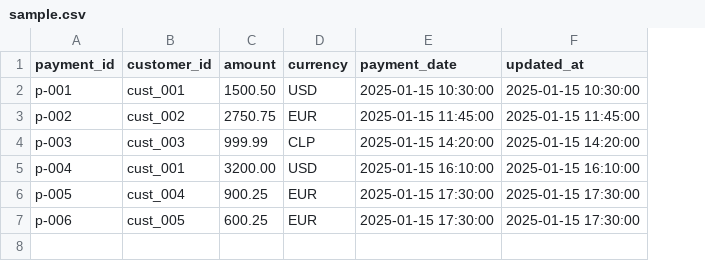
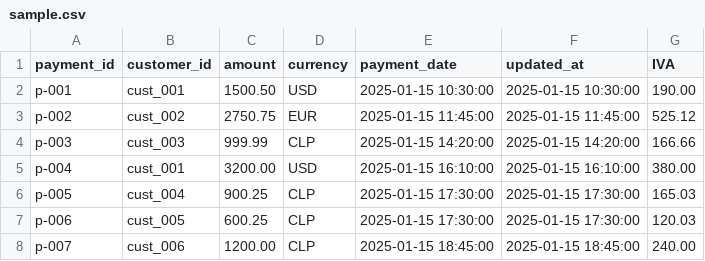
Before and after one commit to Prospect121/mvp-config-driven, a CSV file: data/raw/payments/sample.csv, drawn as a sheet; the diff names each change by its address in the sheet, - before the commit and + after, or states it on an @@ line.

Commit message:
feat(payments): add IVA calculation and UDF support
- Add pyarrow and pandas dependencies for UDF support
- Create custom Spark Docker image with pandas/pyarrow
- Implement declarative transforms and UDF catalog
- Add IVA field and amount_with_iva calculation to payments dataset
- Update sample data and schema with new fields
- Improve dependency installation in runner script

```diff
--- a/data/raw/payments/sample.csv
+++ b/data/raw/payments/sample.csv
+column G (IVA), rows 2-7: 190.00 | 525.12 | 166.66 | 380.00 | 165.03 | 120.03
-D6:D7 (currency): EUR
+D6:D7 (currency): CLP
+row 8: p-007 | cust_006 | 1200.00 | CLP | 2025-01-15 18:45:00 | 2025-01-15 18:45:00 | 240.00
```
Also changed, not shown: 10 other files.
